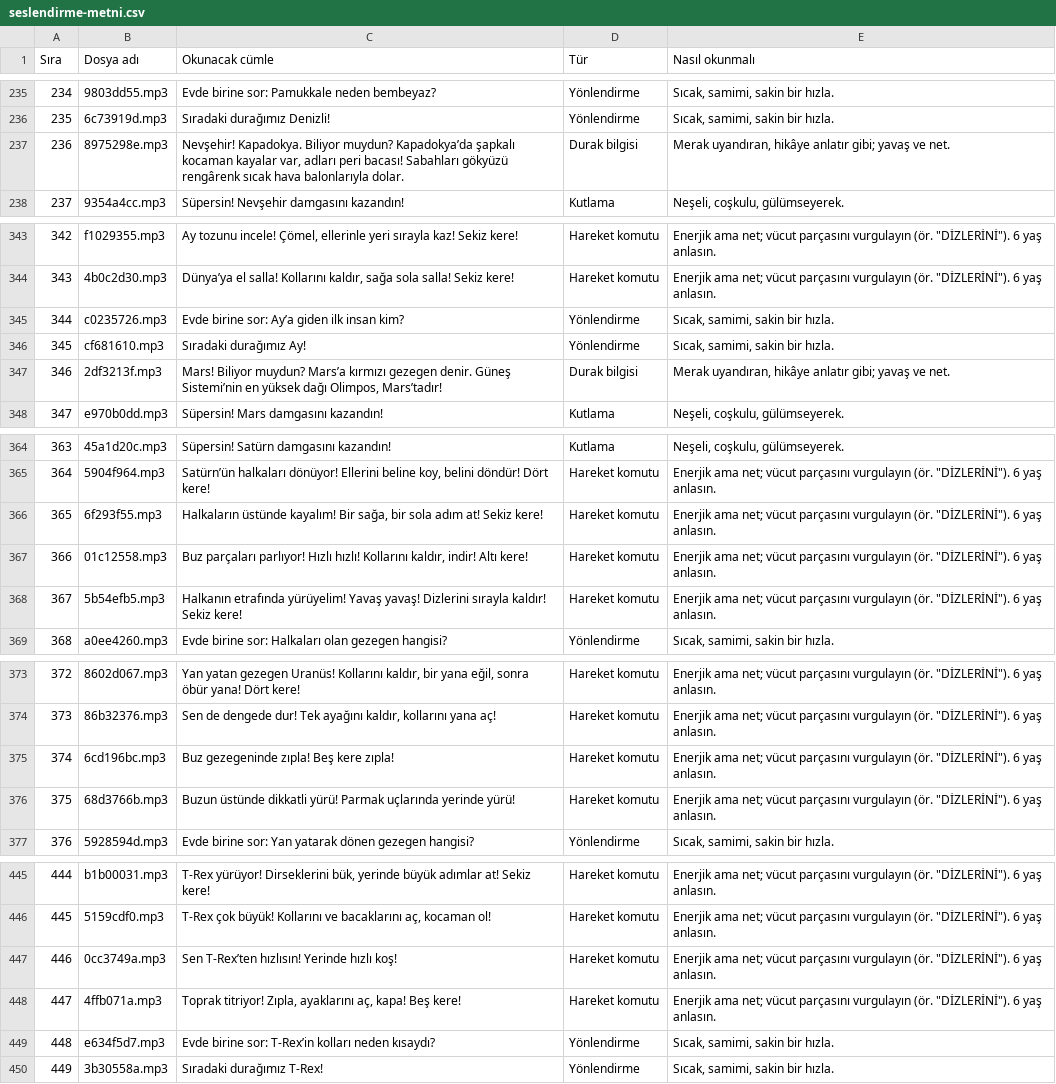
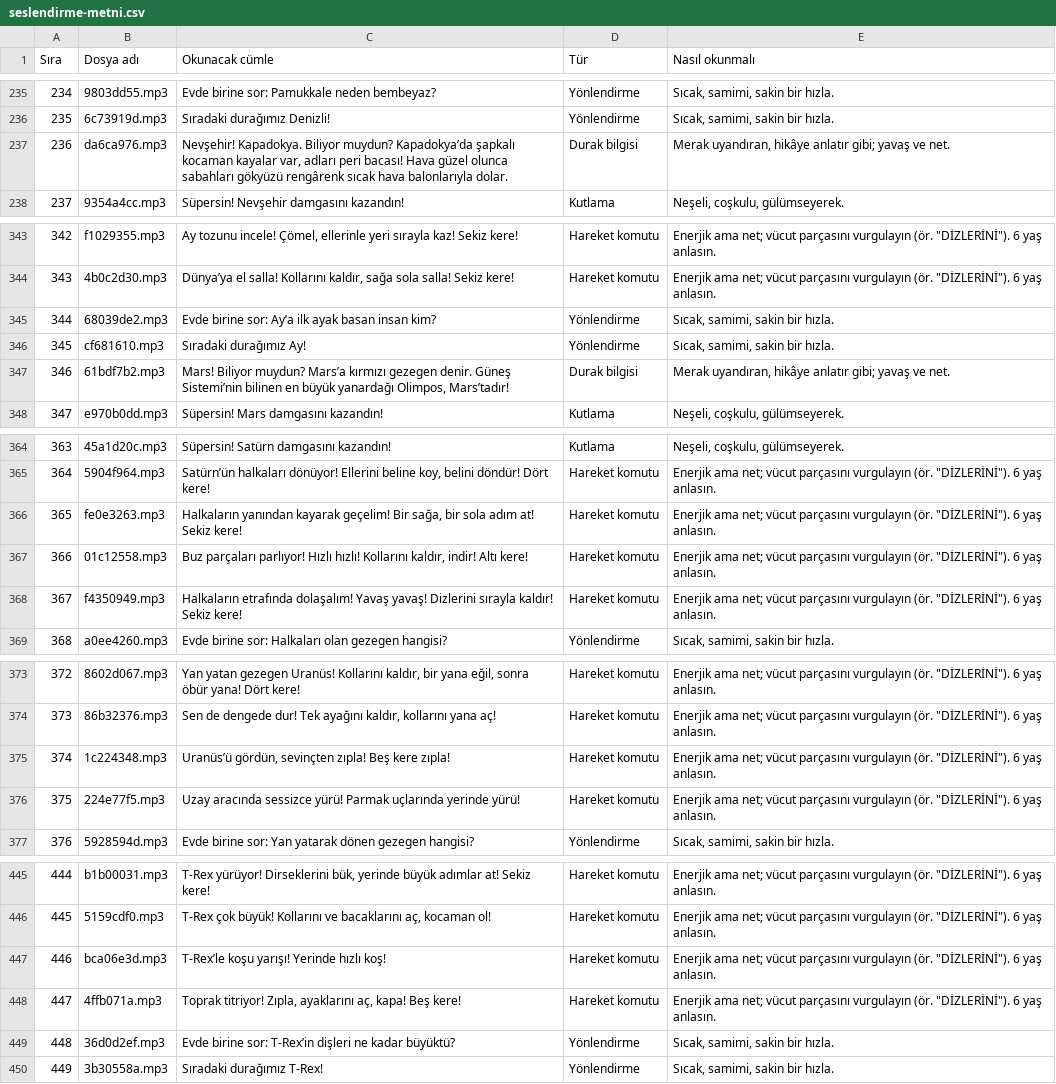
Before and after one commit to 8y9khd2gr8-svg/first, a CSV file: docs/seslendirme-metni.csv, drawn as a sheet; only a part is shown, gaps mark what is left out; the diff covers the shown part only.

```diff
--- a/docs/seslendirme-metni.csv
+++ b/docs/seslendirme-metni.csv
@@ -236,3 +236,3 @@
 "235";"6c73919d.mp3";"Sıradaki durağımız Denizli!";"Yönlendirme";"Sıcak, samimi, sakin bir hızla."
-"236";"8975298e.mp3";"Nevşehir! Kapadokya. Biliyor muydun? Kapadokya’da şapkalı kocaman kayalar var, adları peri bacası! Sabahları gökyüzü rengârenk sıcak hava balonlarıyla dolar.";"Durak bilgisi";"Merak uyandıran, hikâye anlatır gibi; yavaş ve net."
+"236";"da6ca976.mp3";"Nevşehir! Kapadokya. Biliyor muydun? Kapadokya’da şapkalı kocaman kayalar var, adları peri bacası! Hava güzel olunca sabahları gökyüzü rengârenk sıcak hava balonlarıyla dolar.";"Durak bilgisi";"Merak uyandıran, hikâye anlatır gibi; yavaş ve net."
 "237";"9354a4cc.mp3";"Süpersin! Nevşehir damgasını kazandın!";"Kutlama";"Neşeli, coşkulu, gülümseyerek."
@@ -344,5 +344,5 @@
 "343";"4b0c2d30.mp3";"Dünya’ya el salla! Kollarını kaldır, sağa sola salla! Sekiz kere!";"Hareket komutu";"Enerjik ama net; vücut parçasını vurgulayın (ör. ""DİZLERİNİ""). 6 yaş anlasın."
-"344";"c0235726.mp3";"Evde birine sor: Ay’a giden ilk insan kim?";"Yönlendirme";"Sıcak, samimi, sakin bir hızla."
+"344";"68039de2.mp3";"Evde birine sor: Ay’a ilk ayak basan insan kim?";"Yönlendirme";"Sıcak, samimi, sakin bir hızla."
 "345";"cf681610.mp3";"Sıradaki durağımız Ay!";"Yönlendirme";"Sıcak, samimi, sakin bir hızla."
-"346";"2df3213f.mp3";"Mars! Biliyor muydun? Mars’a kırmızı gezegen denir. Güneş Sistemi’nin en yüksek dağı Olimpos, Mars’tadır!";"Durak bilgisi";"Merak uyandıran, hikâye anlatır gibi; yavaş ve net."
+"346";"61bdf7b2.mp3";"Mars! Biliyor muydun? Mars’a kırmızı gezegen denir. Güneş Sistemi’nin bilinen en büyük yanardağı Olimpos, Mars’tadır!";"Durak bilgisi";"Merak uyandıran, hikâye anlatır gibi; yavaş ve net."
 "347";"e970b0dd.mp3";"Süpersin! Mars damgasını kazandın!";"Kutlama";"Neşeli, coşkulu, gülümseyerek."
@@ -365,5 +365,5 @@
 "364";"5904f964.mp3";"Satürn’ün halkaları dönüyor! Ellerini beline koy, belini döndür! Dört kere!";"Hareket komutu";"Enerjik ama net; vücut parçasını vurgulayın (ör. ""DİZLERİNİ""). 6 yaş anlasın."
-"365";"6f293f55.mp3";"Halkaların üstünde kayalım! Bir sağa, bir sola adım at! Sekiz kere!";"Hareket komutu";"Enerjik ama net; vücut parçasını vurgulayın (ör. ""DİZLERİNİ""). 6 yaş anlasın."
+"365";"fe0e3263.mp3";"Halkaların yanından kayarak geçelim! Bir sağa, bir sola adım at! Sekiz kere!";"Hareket komutu";"Enerjik ama net; vücut parçasını vurgulayın (ör. ""DİZLERİNİ""). 6 yaş anlasın."
 "366";"01c12558.mp3";"Buz parçaları parlıyor! Hızlı hızlı! Kollarını kaldır, indir! Altı kere!";"Hareket komutu";"Enerjik ama net; vücut parçasını vurgulayın (ör. ""DİZLERİNİ""). 6 yaş anlasın."
-"367";"5b54efb5.mp3";"Halkanın etrafında yürüyelim! Yavaş yavaş! Dizlerini sırayla kaldır! Sekiz kere!";"Hareket komutu";"Enerjik ama net; vücut parçasını vurgulayın (ör. ""DİZLERİNİ""). 6 yaş anlasın."
+"367";"f4350949.mp3";"Halkaların etrafında dolaşalım! Yavaş yavaş! Dizlerini sırayla kaldır! Sekiz kere!";"Hareket komutu";"Enerjik ama net; vücut parçasını vurgulayın (ör. ""DİZLERİNİ""). 6 yaş anlasın."
 "368";"a0ee4260.mp3";"Evde birine sor: Halkaları olan gezegen hangisi?";"Yönlendirme";"Sıcak, samimi, sakin bir hızla."
@@ -374,4 +374,4 @@
 "373";"86b32376.mp3";"Sen de dengede dur! Tek ayağını kaldır, kollarını yana aç!";"Hareket komutu";"Enerjik ama net; vücut parçasını vurgulayın (ör. ""DİZLERİNİ""). 6 yaş anlasın."
-"374";"6cd196bc.mp3";"Buz gezegeninde zıpla! Beş kere zıpla!";"Hareket komutu";"Enerjik ama net; vücut parçasını vurgulayın (ör. ""DİZLERİNİ""). 6 yaş anlasın."
-"375";"68d3766b.mp3";"Buzun üstünde dikkatli yürü! Parmak uçlarında yerinde yürü!";"Hareket komutu";"Enerjik ama net; vücut parçasını vurgulayın (ör. ""DİZLERİNİ""). 6 yaş anlasın."
+"374";"1c224348.mp3";"Uranüs’ü gördün, sevinçten zıpla! Beş kere zıpla!";"Hareket komutu";"Enerjik ama net; vücut parçasını vurgulayın (ör. ""DİZLERİNİ""). 6 yaş anlasın."
+"375";"224e77f5.mp3";"Uzay aracında sessizce yürü! Parmak uçlarında yerinde yürü!";"Hareket komutu";"Enerjik ama net; vücut parçasını vurgulayın (ör. ""DİZLERİNİ""). 6 yaş anlasın."
 "376";"5928594d.mp3";"Evde birine sor: Yan yatarak dönen gezegen hangisi?";"Yönlendirme";"Sıcak, samimi, sakin bir hızla."
@@ -446,5 +446,5 @@
 "445";"5159cdf0.mp3";"T-Rex çok büyük! Kollarını ve bacaklarını aç, kocaman ol!";"Hareket komutu";"Enerjik ama net; vücut parçasını vurgulayın (ör. ""DİZLERİNİ""). 6 yaş anlasın."
-"446";"0cc3749a.mp3";"Sen T-Rex’ten hızlısın! Yerinde hızlı koş!";"Hareket komutu";"Enerjik ama net; vücut parçasını vurgulayın (ör. ""DİZLERİNİ""). 6 yaş anlasın."
+"446";"bca06e3d.mp3";"T-Rex’le koşu yarışı! Yerinde hızlı koş!";"Hareket komutu";"Enerjik ama net; vücut parçasını vurgulayın (ör. ""DİZLERİNİ""). 6 yaş anlasın."
 "447";"4ffb071a.mp3";"Toprak titriyor! Zıpla, ayaklarını aç, kapa! Beş kere!";"Hareket komutu";"Enerjik ama net; vücut parçasını vurgulayın (ör. ""DİZLERİNİ""). 6 yaş anlasın."
-"448";"e634f5d7.mp3";"Evde birine sor: T-Rex’in kolları neden kısaydı?";"Yönlendirme";"Sıcak, samimi, sakin bir hızla."
+"448";"36d0d2ef.mp3";"Evde birine sor: T-Rex’in dişleri ne kadar büyüktü?";"Yönlendirme";"Sıcak, samimi, sakin bir hızla."
 "449";"3b30558a.mp3";"Sıradaki durağımız T-Rex!";"Yönlendirme";"Sıcak, samimi, sakin bir hızla."
```
Also changed, not shown: 38 edited cells elsewhere in this file, 3 other files.
